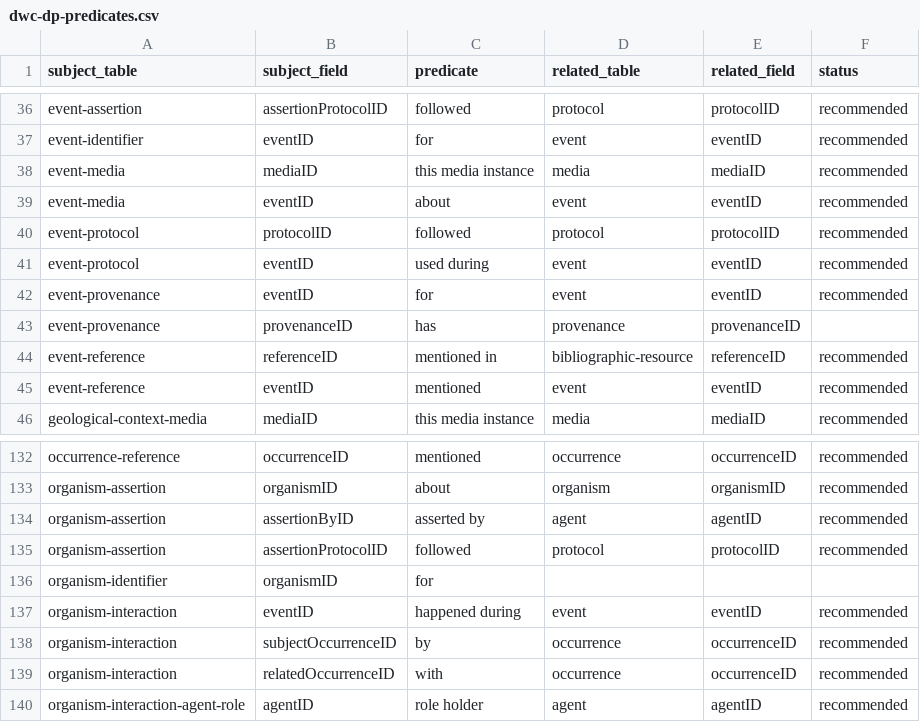
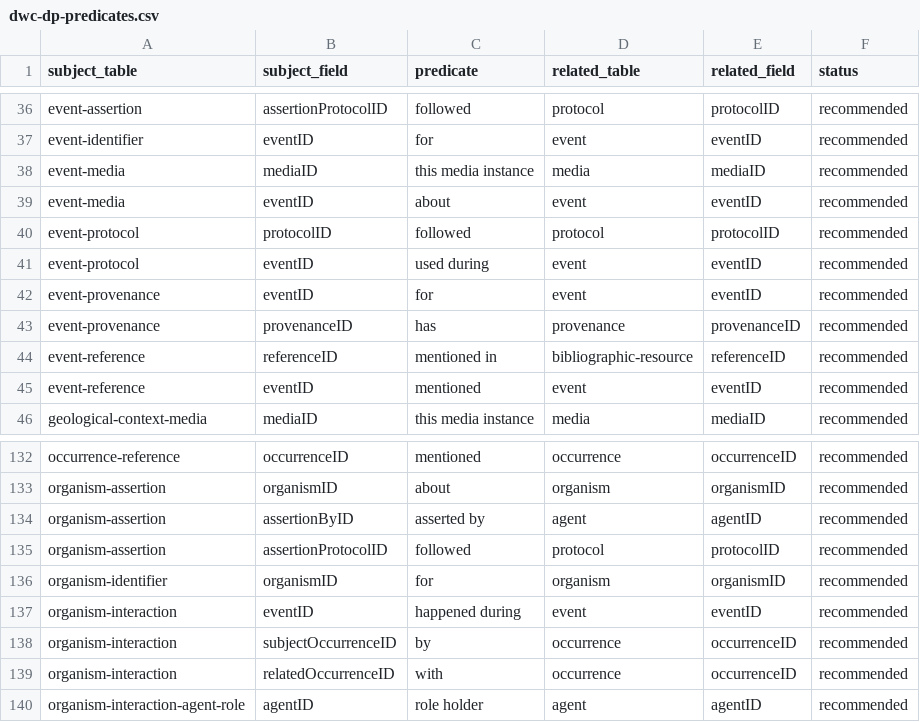
Before and after one commit to gbif/dwc-dp, a CSV file: vocabulary/dwc-dp-predicates.csv, drawn as a sheet; only a part is shown, gaps mark what is left out.

```diff
--- a/vocabulary/dwc-dp-predicates.csv
+++ b/vocabulary/dwc-dp-predicates.csv
@@ -42,3 +42,3 @@ event-protocol,eventID,used during,event,eventID,recommended
 event-provenance,eventID,for,event,eventID,recommended
-event-provenance,provenanceID,has,provenance,provenanceID,
+event-provenance,provenanceID,has,provenance,provenanceID,recommended
 event-reference,referenceID,mentioned in,bibliographic-resource,referenceID,recommended
@@ -135,3 +135,3 @@ organism-assertion,assertionByID,asserted by,agent,agentID,recommended
 organism-assertion,assertionProtocolID,followed,protocol,protocolID,recommended
-organism-identifier,organismID,for,,,
+organism-identifier,organismID,for,organism,organismID,recommended
 organism-interaction,eventID,happened during,event,eventID,recommended
```
Also changed, not shown: vocabulary/dwc-dp-fields.csv, vocabulary/dwc-dp-tables.csv, 13 other files.
